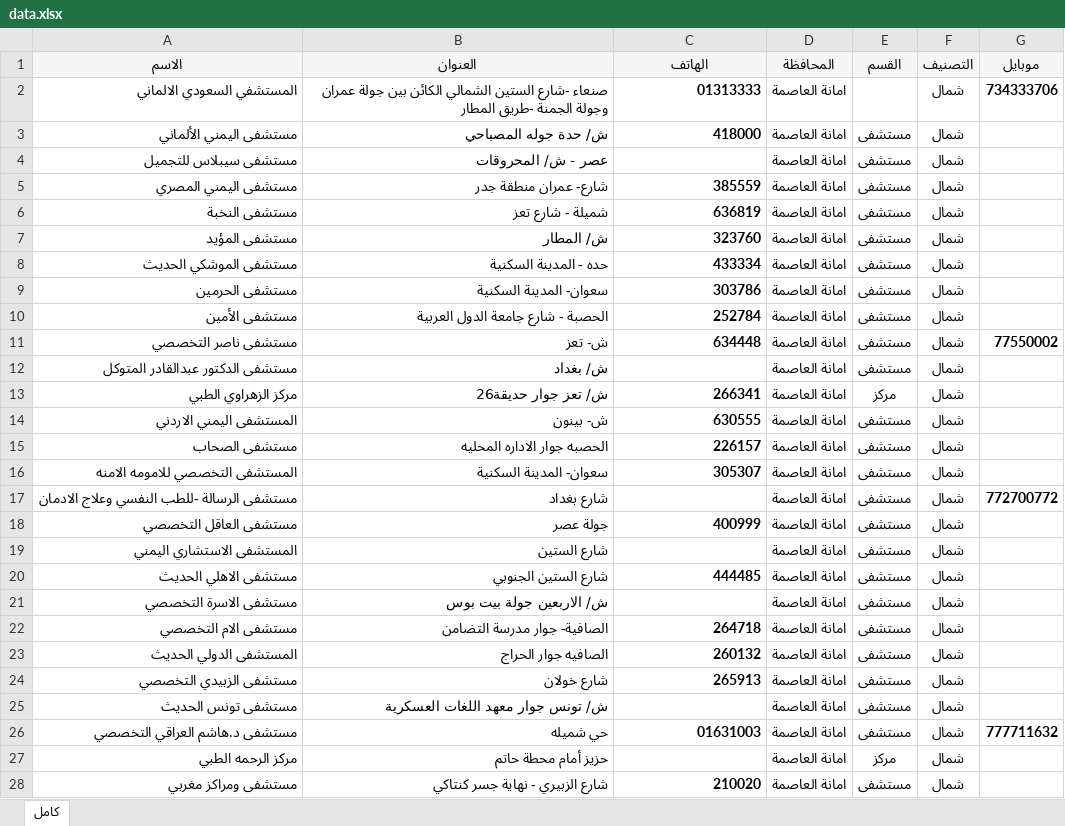
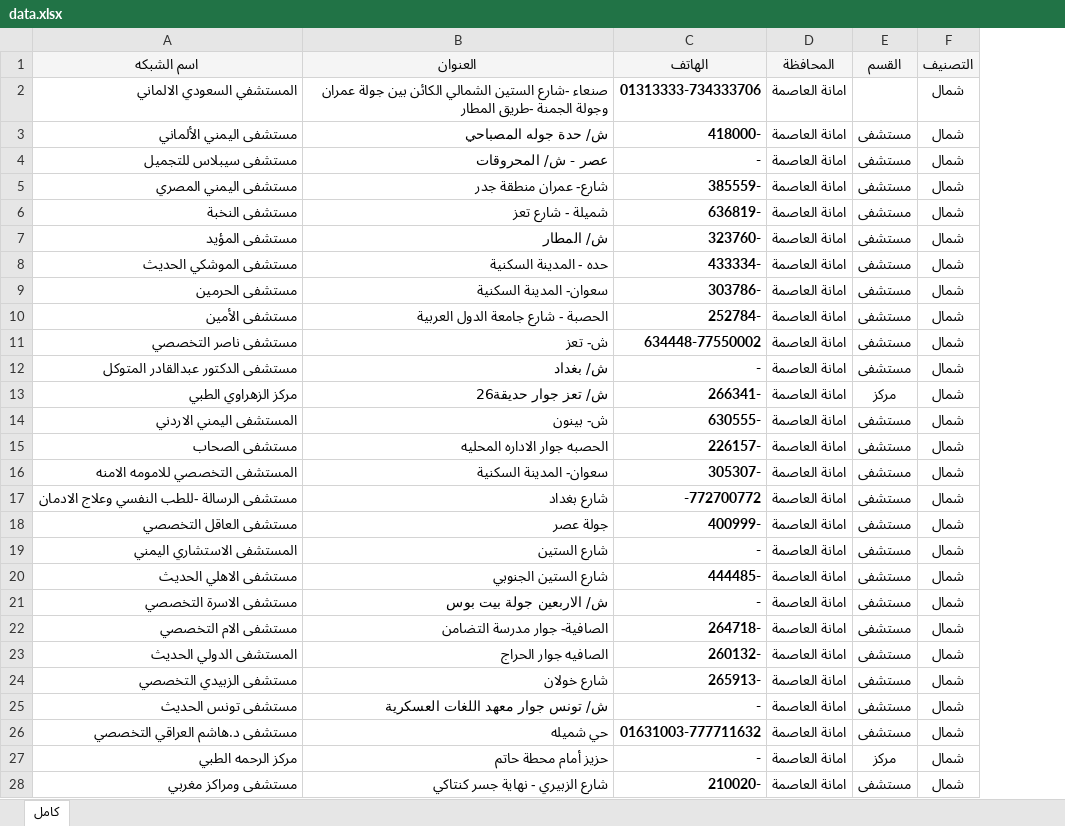
Before and after one commit to Rabie90/Global, an Excel workbook: data.xlsx, sheet كامل, drawn as a sheet; only a part is shown; values as stored, in another font and other column widths than the file's, no borders; the diff covers the shown part only; the diff names each change by its address in the sheet, - before the commit and + after, or states it on an @@ line.

Commit message:
Add files via upload

```diff
--- a/data.xlsx (sheet كامل)
+++ b/data.xlsx (sheet كامل)
-column G (موبايل), rows 2-26: 734333706 |  |  |  |  |  |  |  |  | 77550002 |  |  |  |  |  | 772700772 |  |  |  |  |  |  |  |  | 777711632
-A1: الاسم
+A1: اسم الشبكه
-C2 (الهاتف): 01313333
+C2 (الهاتف): 01313333-734333706
-C3 (الهاتف): 418000
+C3 (الهاتف): 418000-
-C4 (الهاتف): (empty)
+C4 (الهاتف): -
-C5 (الهاتف): 385559
+C5 (الهاتف): 385559-
-C6 (الهاتف): 636819
+C6 (الهاتف): 636819-
-C7 (الهاتف): 323760
+C7 (الهاتف): 323760-
-C8 (الهاتف): 433334
+C8 (الهاتف): 433334-
-C9 (الهاتف): 303786
+C9 (الهاتف): 303786-
-C10 (الهاتف): 252784
+C10 (الهاتف): 252784-
-C11 (الهاتف): 634448
+C11 (الهاتف): 634448-77550002
-C12 (الهاتف): (empty)
+C12 (الهاتف): -
-C13 (الهاتف): 266341
+C13 (الهاتف): 266341-
-C14 (الهاتف): 630555
+C14 (الهاتف): 630555-
-C15 (الهاتف): 226157
+C15 (الهاتف): 226157-
-C16 (الهاتف): 305307
+C16 (الهاتف): 305307-
-C17 (الهاتف): (empty)
+C17 (الهاتف): -772700772
-C18 (الهاتف): 400999
+C18 (الهاتف): 400999-
-C19 (الهاتف): (empty)
+C19 (الهاتف): -
-C20 (الهاتف): 444485
+C20 (الهاتف): 444485-
-C21 (الهاتف): (empty)
+C21 (الهاتف): -
-C22 (الهاتف): 264718
+C22 (الهاتف): 264718-
-C23 (الهاتف): 260132
+C23 (الهاتف): 260132-
-C24 (الهاتف): 265913
+C24 (الهاتف): 265913-
-C25 (الهاتف): (empty)
+C25 (الهاتف): -
-C26 (الهاتف): 01631003
+C26 (الهاتف): 01631003-777711632
-C27 (الهاتف): (empty)
+C27 (الهاتف): -
-C28 (الهاتف): 210020
+C28 (الهاتف): 210020-
```
Also changed, not shown: 764 edited cells elsewhere in this sheet.
